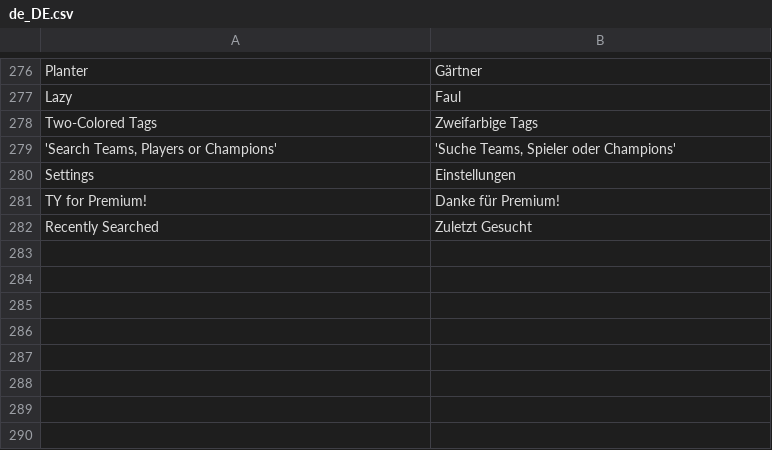
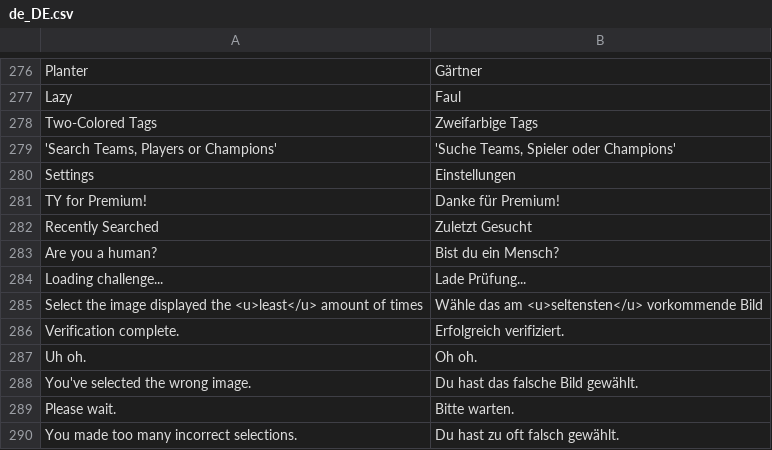
Before and after one commit to DasNerdwork/clashapp, a CSV file: lang/de_DE.csv, drawn as a sheet; only a part is shown, gaps mark what is left out; the diff names each change by its address in the sheet, - before the commit and + after, or states it on an @@ line.

```diff
--- a/lang/de_DE.csv
+++ b/lang/de_DE.csv
+row 283: Are you a human? | Bist du ein Mensch?
+row 284: Loading challenge... | Lade Prüfung...
+row 285: Select the image displayed the <u>least</u> amount of times | Wähle das am <u>seltensten</u> vorkommende Bild
+row 286: Verification complete. | Erfolgreich verifiziert.
+row 287: Uh oh. | Oh oh.
+row 288: You've selected the wrong image. | Du hast das falsche Bild gewählt.
+row 289: Please wait. | Bitte warten.
+row 290: You made too many incorrect selections. | Du hast zu oft falsch gewählt.
```
Also changed, not shown: 5 other files.
